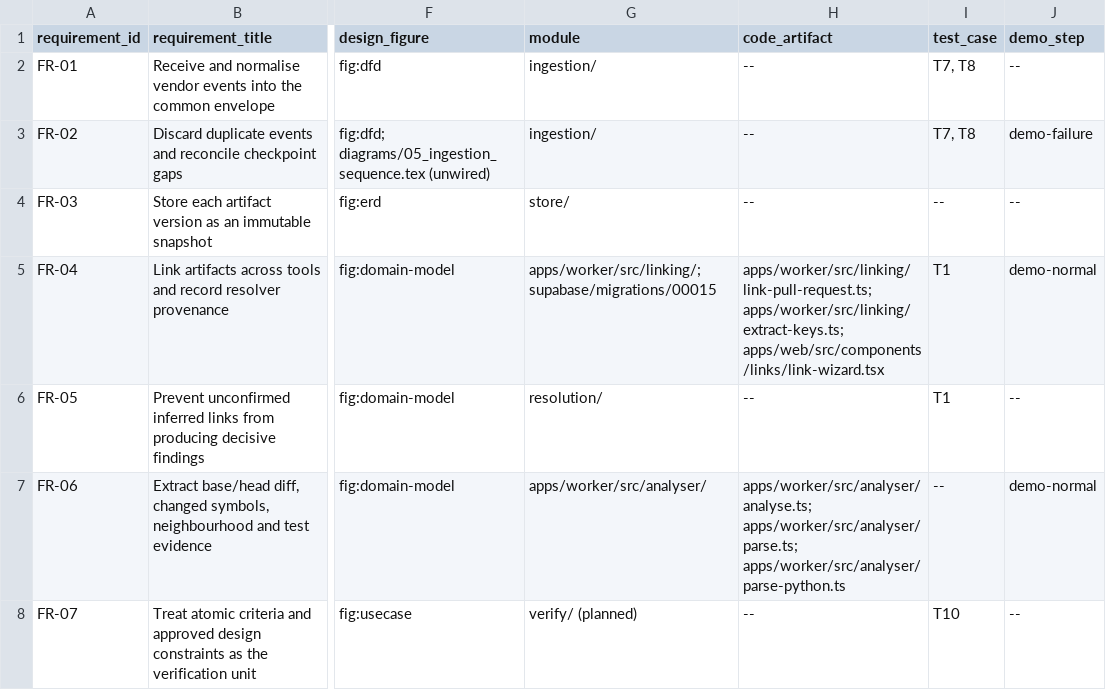
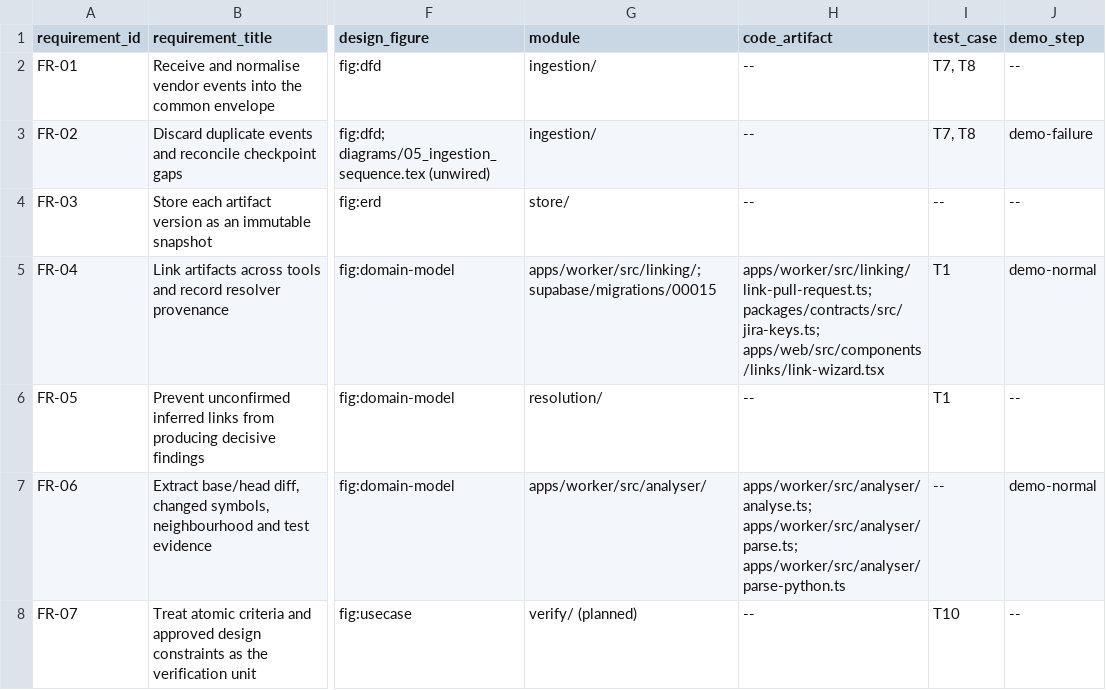
Before and after one commit to abdullahamin231/fyp, a CSV file: docs/traceability/traceability_matrix.csv, drawn as a sheet; only a part is shown, gaps mark what is left out; the diff names each change by its address in the sheet, - before the commit and + after, or states it on an @@ line.

Commit message:
refactor(contracts): one Jira key extractor for web and worker
extractJiraKeys/findKeysInText move to @unify/contracts (title, branch,
body, commit messages). The web pipeline's copy and the worker's
src/linking/extract-keys.ts are deleted; both import the contracts one.
The tests move with it, plus a case for description and commit-only text.

```diff
--- a/docs/traceability/traceability_matrix.csv
+++ b/docs/traceability/traceability_matrix.csv
-H5 (code_artifact): apps/worker/src/linking/link-pull-request.ts; apps/worker/src/linking/extract-keys.ts; apps/web/src/components/links/link-wizard.tsx
+H5 (code_artifact): apps/worker/src/linking/link-pull-request.ts; packages/contracts/src/jira-keys.ts; apps/web/src/components/links/link-wizard.tsx
```
Also changed, not shown: 10 other files.
